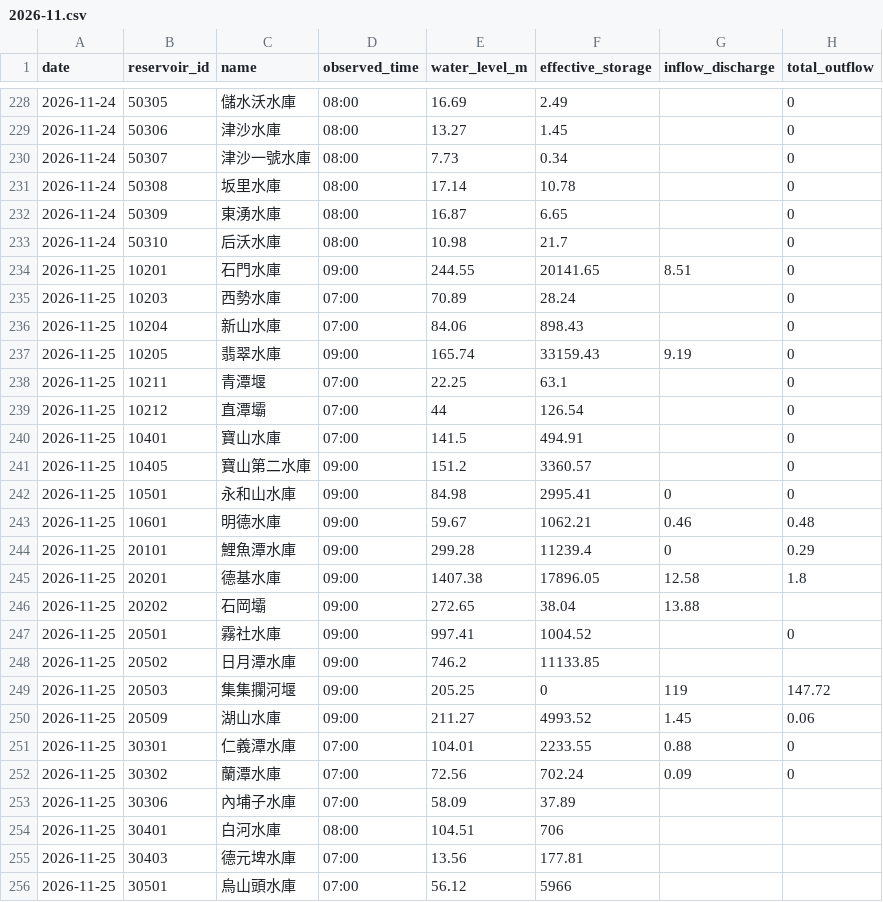
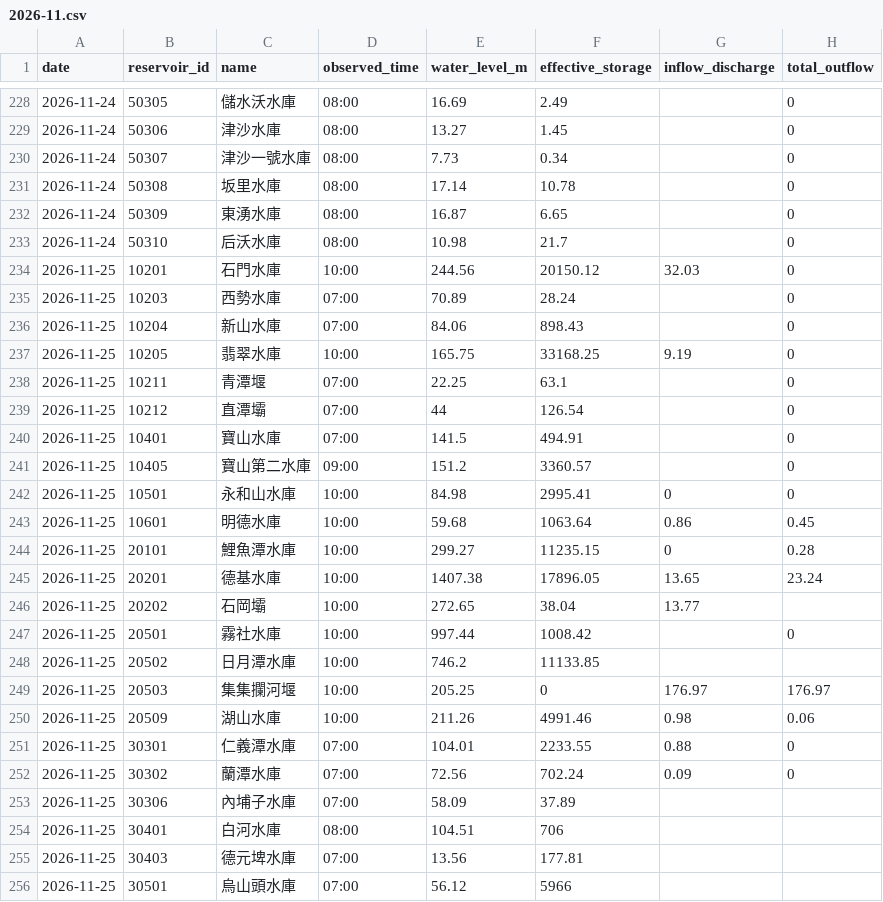
Before and after one commit to MouMouHsu/taiwan-reservoirs, a CSV file: data/realtime/2026-11.csv, drawn as a sheet; only a part is shown, gaps mark what is left out; the diff covers the shown part only.

```diff
--- a/data/realtime/2026-11.csv
+++ b/data/realtime/2026-11.csv
@@ -233,6 +233,6 @@ date,reservoir_id,name,observed_time,water_level_m,effective_storage,inflow_disc
 2026-11-24,50310,后沃水庫,08:00,10.98,21.7,,0
-2026-11-25,10201,石門水庫,09:00,244.55,20141.65,8.51,0
+2026-11-25,10201,石門水庫,10:00,244.56,20150.12,32.03,0
 2026-11-25,10203,西勢水庫,07:00,70.89,28.24,,0
 2026-11-25,10204,新山水庫,07:00,84.06,898.43,,0
-2026-11-25,10205,翡翠水庫,09:00,165.74,33159.43,9.19,0
+2026-11-25,10205,翡翠水庫,10:00,165.75,33168.25,9.19,0
 2026-11-25,10211,青潭堰,07:00,22.25,63.1,,0
@@ -241,11 +241,11 @@ date,reservoir_id,name,observed_time,water_level_m,effective_storage,inflow_disc
 2026-11-25,10405,寶山第二水庫,09:00,151.2,3360.57,,0
-2026-11-25,10501,永和山水庫,09:00,84.98,2995.41,0,0
-2026-11-25,10601,明德水庫,09:00,59.67,1062.21,0.46,0.48
-2026-11-25,20101,鯉魚潭水庫,09:00,299.28,11239.4,0,0.29
-2026-11-25,20201,德基水庫,09:00,1407.38,17896.05,12.58,1.8
-2026-11-25,20202,石岡壩,09:00,272.65,38.04,13.88,
-2026-11-25,20501,霧社水庫,09:00,997.41,1004.52,,0
-2026-11-25,20502,日月潭水庫,09:00,746.2,11133.85,,
-2026-11-25,20503,集集攔河堰,09:00,205.25,0,119,147.72
-2026-11-25,20509,湖山水庫,09:00,211.27,4993.52,1.45,0.06
+2026-11-25,10501,永和山水庫,10:00,84.98,2995.41,0,0
+2026-11-25,10601,明德水庫,10:00,59.68,1063.64,0.86,0.45
+2026-11-25,20101,鯉魚潭水庫,10:00,299.27,11235.15,0,0.28
+2026-11-25,20201,德基水庫,10:00,1407.38,17896.05,13.65,23.24
+2026-11-25,20202,石岡壩,10:00,272.65,38.04,13.77,
+2026-11-25,20501,霧社水庫,10:00,997.44,1008.42,,0
+2026-11-25,20502,日月潭水庫,10:00,746.2,11133.85,,
+2026-11-25,20503,集集攔河堰,10:00,205.25,0,176.97,176.97
+2026-11-25,20509,湖山水庫,10:00,211.26,4991.46,0.98,0.06
 2026-11-25,30301,仁義潭水庫,07:00,104.01,2233.55,0.88,0
```
Also changed, not shown: 11 edited cells elsewhere in this file.
